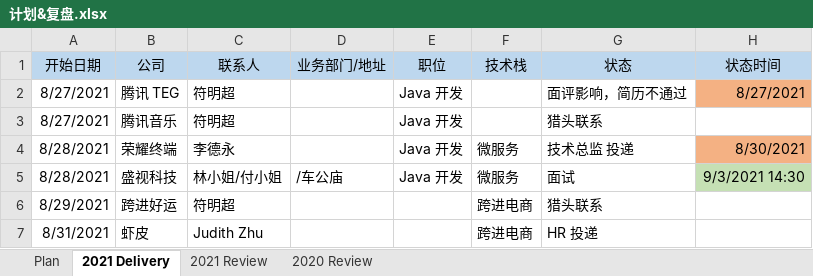
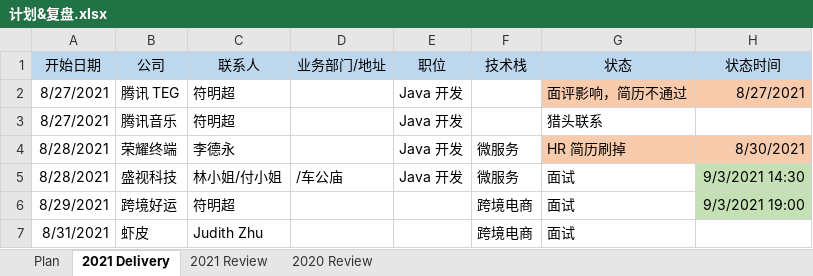
Before and after one commit to aurelius-shu/lmsl, an Excel workbook: career/计划&复盘.xlsx, sheet 2021 Delivery, drawn as a sheet; values as stored, in another font and other column widths than the file's, no borders; removed rows and columns are numbered as before the commit, all else as after; the diff names each change by its address in the sheet, - before the commit and + after, or states it on an @@ line.

Commit message:
update scheduler

```diff
--- a/career/计划&复盘.xlsx (sheet 2021 Delivery)
+++ b/career/计划&复盘.xlsx (sheet 2021 Delivery)
-G2 fill: none
+G2 fill: #F8CBAD
-H2 fill: #F4B183
+H2 fill: #F8CBAD
-G4 (状态): 技术总监 投递
+G4 (状态): HR 简历刷掉
-G4 fill: none
+G4 fill: #F8CBAD
-H4 fill: #F4B183
+H4 fill: #F8CBAD
-row 6: 8/29/2021 | 跨进好运 | 符明超 |  |  | 跨进电商 | 猎头联系
+row 6: 8/29/2021 | 跨境好运 | 符明超 |  |  | 跨境电商 | 面试 | 9/3/2021 19:00
-F7 (技术栈): 跨进电商
+F7 (技术栈): 跨境电商
-G7 (状态): HR 投递
+G7 (状态): 面试
```
Also changed, not shown: sheet Plan.
